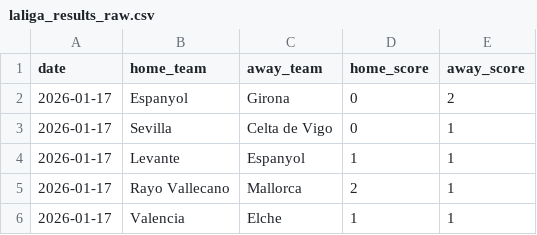
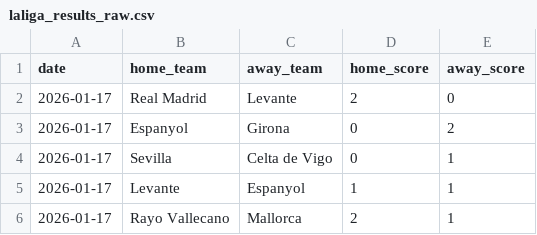
Before and after one commit to YerayPadial/laliga-predictor-ai, a CSV file: data/laliga_results_raw.csv, drawn as a sheet; only a part is shown; the shorter side is filled out with more unchanged rows; the diff names each change by its address in the sheet, - before the commit and + after, or states it on an @@ line.

Commit message:
Auto-update: New match data and trained model

```diff
--- a/data/laliga_results_raw.csv
+++ b/data/laliga_results_raw.csv
+row 2: 2026-01-17 | Real Madrid | Levante | 2 | 0
```
Also changed, not shown: 2 other files.
